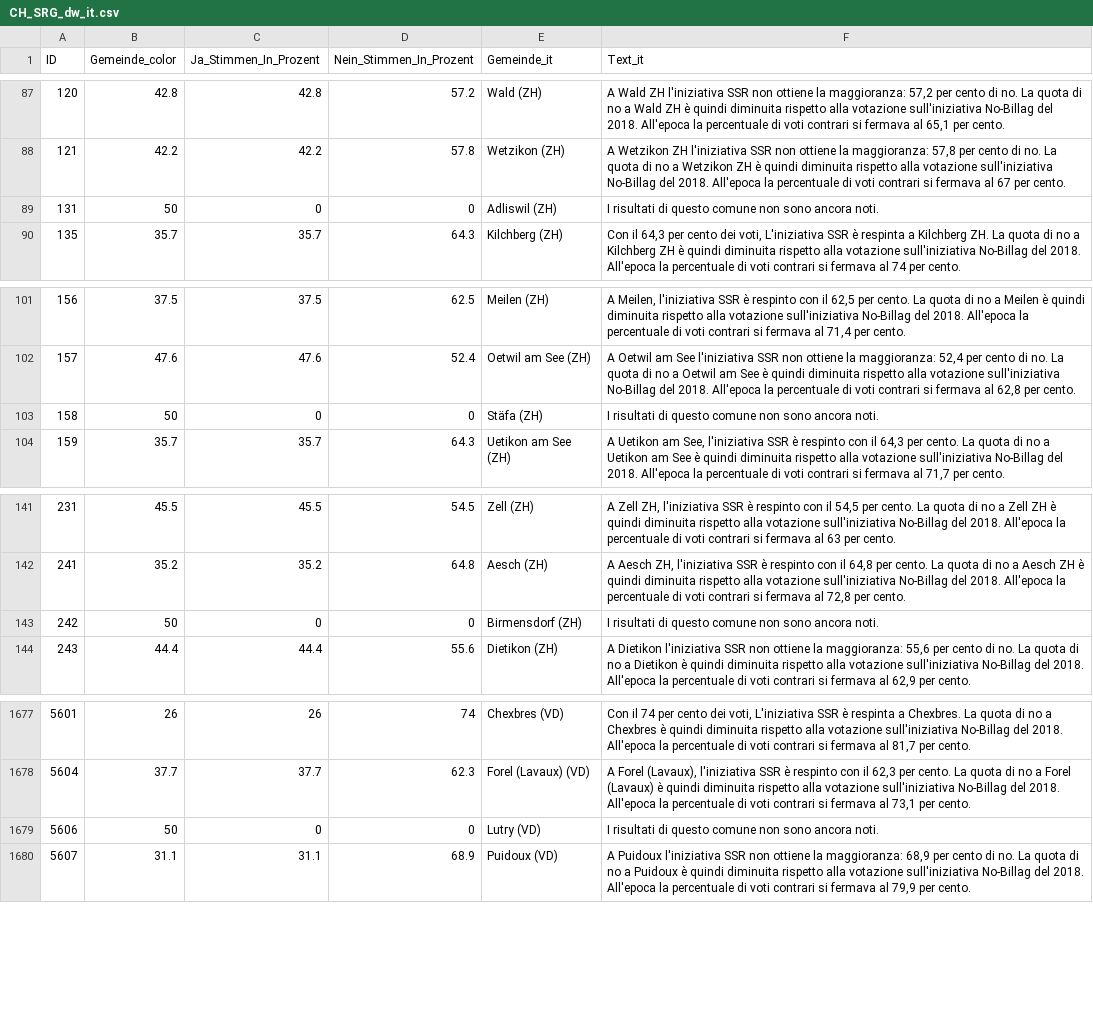
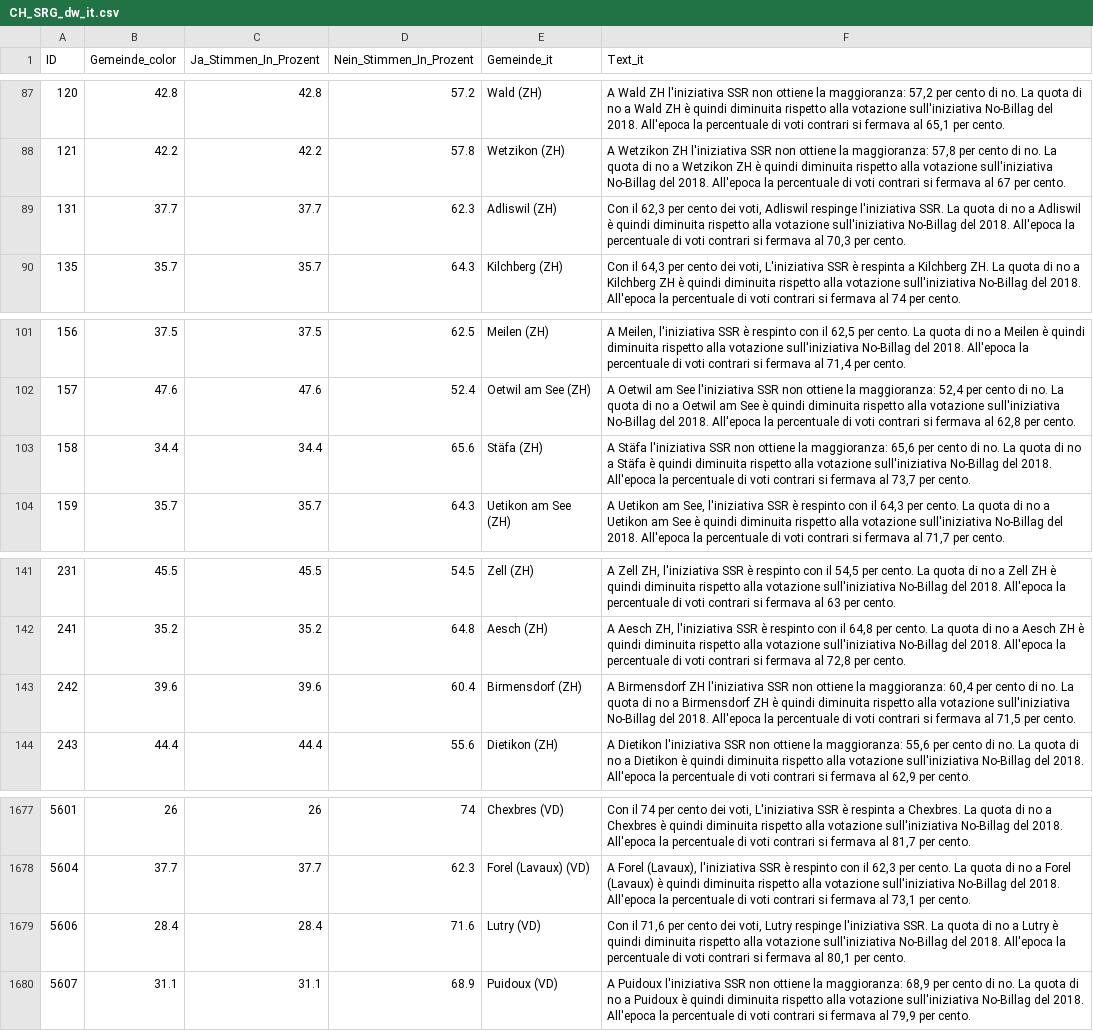
Before and after one commit to awp-finanznachrichten/lena_maerz2026, a CSV file: Output_Switzerland/CH_SRG_dw_it.csv, drawn as a sheet; only a part is shown, gaps mark what is left out.

```diff
--- a/Output_Switzerland/CH_SRG_dw_it.csv
+++ b/Output_Switzerland/CH_SRG_dw_it.csv
@@ -88,3 +88,3 @@
 121,42.2,42.2,57.8,"Wetzikon (ZH)","A Wetzikon ZH l'iniziativa SSR non ottiene la maggioranza: 57,8 per cento di no. La quota di no a Wetzikon ZH è quindi diminuita rispetto alla votazione sull'iniziativa No-Billag del 2018. All'epoca la percentuale di voti contrari si fermava al 67 per cento."
-131,50,0,0,"Adliswil (ZH)","I risultati di questo comune non sono ancora noti."
+131,37.7,37.7,62.3,"Adliswil (ZH)","Con il 62,3 per cento dei voti, Adliswil respinge l'iniziativa SSR. La quota di no a Adliswil è quindi diminuita rispetto alla votazione sull'iniziativa No-Billag del 2018. All'epoca la percentuale di voti contrari si fermava al 70,3 per cento."
 135,35.7,35.7,64.3,"Kilchberg (ZH)","Con il 64,3 per cento dei voti, L'iniziativa SSR è respinta a Kilchberg ZH. La quota di no a Kilchberg ZH è quindi diminuita rispetto alla votazione sull'iniziativa No-Billag del 2018. All'epoca la percentuale di voti contrari si fermava al 74 per cento."
@@ -102,3 +102,3 @@
 157,47.6,47.6,52.4,"Oetwil am See (ZH)","A Oetwil am See l'iniziativa SSR non ottiene la maggioranza: 52,4 per cento di no. La quota di no a Oetwil am See è quindi diminuita rispetto alla votazione sull'iniziativa No-Billag del 2018. All'epoca la percentuale di voti contrari si fermava al 62,8 per cento."
-158,50,0,0,"Stäfa (ZH)","I risultati di questo comune non sono ancora noti."
+158,34.4,34.4,65.6,"Stäfa (ZH)","A Stäfa l'iniziativa SSR non ottiene la maggioranza: 65,6 per cento di no. La quota di no a Stäfa è quindi diminuita rispetto alla votazione sull'iniziativa No-Billag del 2018. All'epoca la percentuale di voti contrari si fermava al 73,7 per cento."
 159,35.7,35.7,64.3,"Uetikon am See (ZH)","A Uetikon am See, l'iniziativa SSR è respinto con il 64,3 per cento. La quota di no a Uetikon am See è quindi diminuita rispetto alla votazione sull'iniziativa No-Billag del 2018. All'epoca la percentuale di voti contrari si fermava al 71,7 per cento."
@@ -142,3 +142,3 @@
 241,35.2,35.2,64.8,"Aesch (ZH)","A Aesch ZH, l'iniziativa SSR è respinto con il 64,8 per cento. La quota di no a Aesch ZH è quindi diminuita rispetto alla votazione sull'iniziativa No-Billag del 2018. All'epoca la percentuale di voti contrari si fermava al 72,8 per cento."
-242,50,0,0,"Birmensdorf (ZH)","I risultati di questo comune non sono ancora noti."
+242,39.6,39.6,60.4,"Birmensdorf (ZH)","A Birmensdorf ZH l'iniziativa SSR non ottiene la maggioranza: 60,4 per cento di no. La quota di no a Birmensdorf ZH è quindi diminuita rispetto alla votazione sull'iniziativa No-Billag del 2018. All'epoca la percentuale di voti contrari si fermava al 71,5 per cento."
 243,44.4,44.4,55.6,"Dietikon (ZH)","A Dietikon l'iniziativa SSR non ottiene la maggioranza: 55,6 per cento di no. La quota di no a Dietikon è quindi diminuita rispetto alla votazione sull'iniziativa No-Billag del 2018. All'epoca la percentuale di voti contrari si fermava al 62,9 per cento."
@@ -1678,3 +1678,3 @@
 5604,37.7,37.7,62.3,"Forel (Lavaux) (VD)","A Forel (Lavaux), l'iniziativa SSR è respinto con il 62,3 per cento. La quota di no a Forel (Lavaux) è quindi diminuita rispetto alla votazione sull'iniziativa No-Billag del 2018. All'epoca la percentuale di voti contrari si fermava al 73,1 per cento."
-5606,50,0,0,"Lutry (VD)","I risultati di questo comune non sono ancora noti."
+5606,28.4,28.4,71.6,"Lutry (VD)","Con il 71,6 per cento dei voti, Lutry respinge l'iniziativa SSR. La quota di no a Lutry è quindi diminuita rispetto alla votazione sull'iniziativa No-Billag del 2018. All'epoca la percentuale di voti contrari si fermava al 80,1 per cento."
 5607,31.1,31.1,68.9,"Puidoux (VD)","A Puidoux l'iniziativa SSR non ottiene la maggioranza: 68,9 per cento di no. La quota di no a Puidoux è quindi diminuita rispetto alla votazione sull'iniziativa No-Billag del 2018. All'epoca la percentuale di voti contrari si fermava al 79,9 per cento."
```
Also changed, not shown: Output_Switzerland/CH_Bargeld_dw_fr_gegenvorschlag.csv, Output_Switzerland/CH_Bargeld_dw_fr_initiative.csv, 45 other files.
